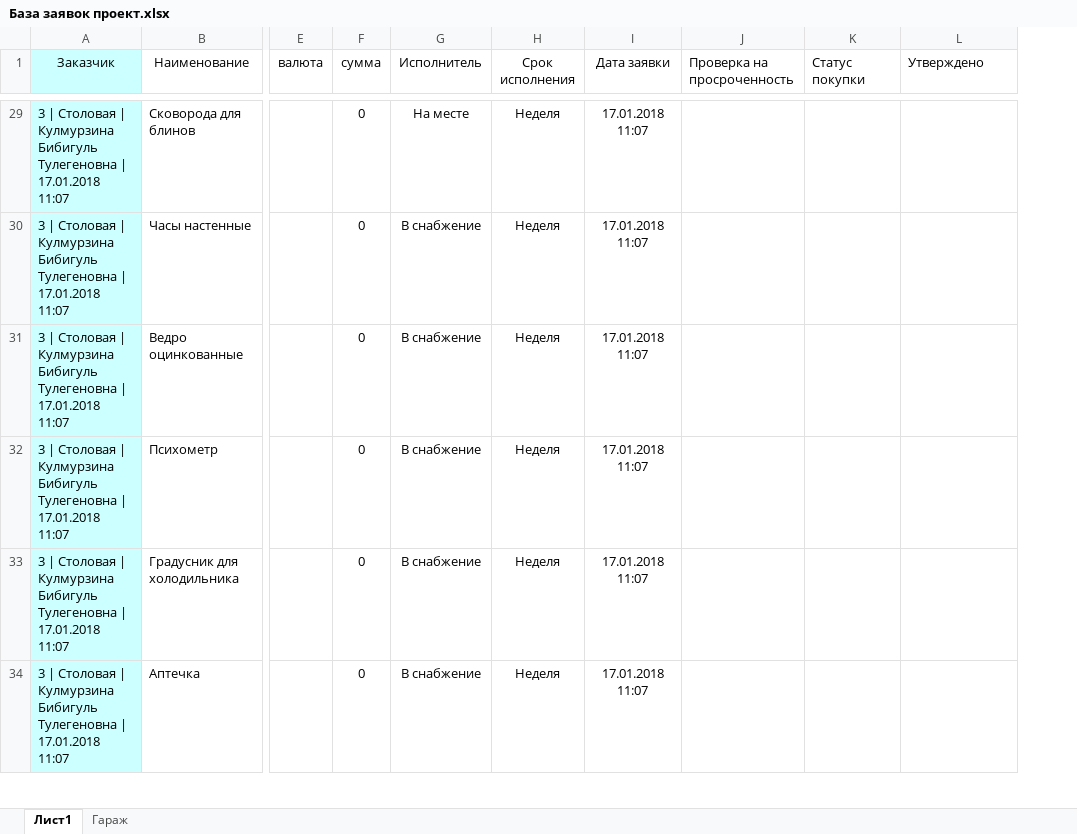
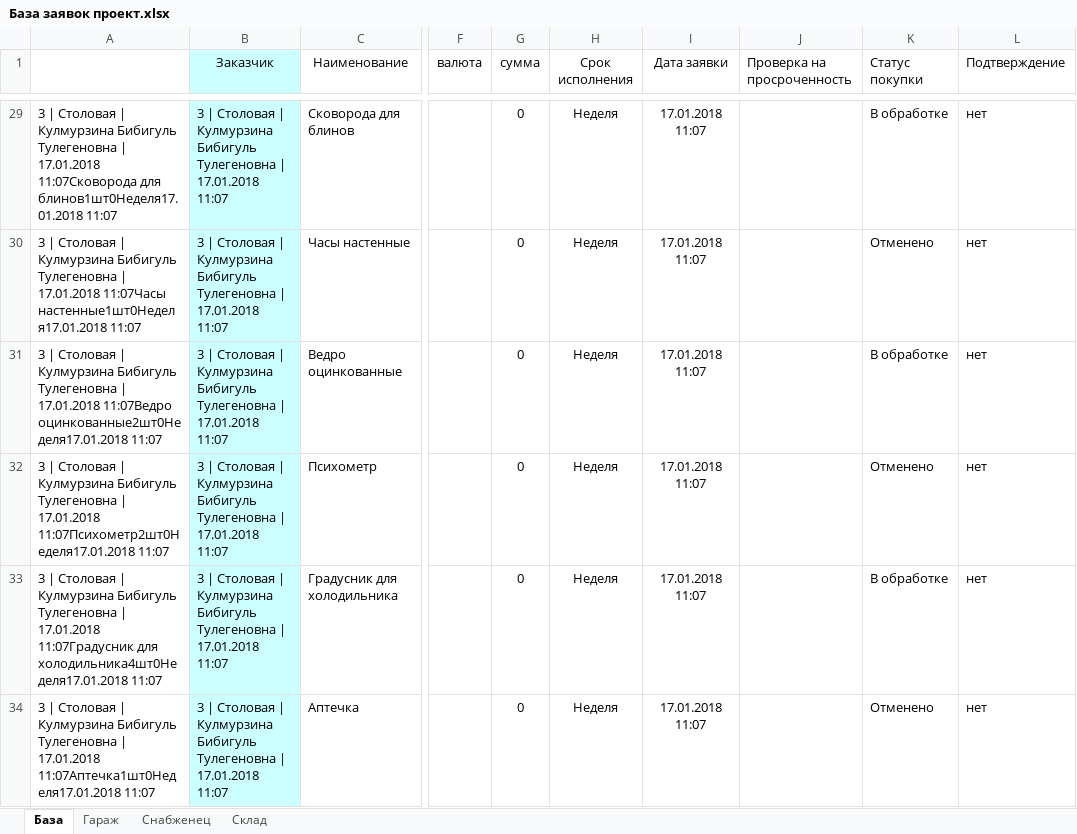
Before and after one commit to kot903491/kentavr, an Excel workbook: База заявок проект.xlsx, sheet База, drawn as a sheet; only a part is shown, gaps mark what is left out; values as stored, in another font and other column widths than the file's, no borders; conditional formats not drawn; removed rows and columns are numbered as before the commit, all else as after; the diff covers the shown part only; the diff names each change by its address in the sheet, - before the commit and + after, or states it on an @@ line.

```diff
--- a/База заявок проект.xlsx (sheet База)
+++ b/База заявок проект.xlsx (sheet База)
-sheet tab: Лист1
+sheet tab: База
+sheet tab: Снабженец
+sheet tab: Склад
+column A, rows 29-34: 3 | Столовая | Кулмурзина Бибигуль Тулегеновна | 17.01.2018 11:07Сковорода для блинов1шт0Неделя17.01.2018 11:07 | 3 | Столовая | Кулмурзина Бибигуль Тулегеновна | 17.01.2018 11:07Часы настенные1шт0Неделя17.01.2018 11:07 | 3 | Столовая | Кулмурзина Бибигуль Тулегеновна | 17.01.2018 11:07Ведро оцинкованные2шт0Неделя17.01.2018 11:07 | 3 | Столовая | Кулмурзина Бибигуль Тулегеновна | 17.01.2018 11:07Психометр2шт0Неделя17.01.2018 11:07 | 3 | Столовая | Кулмурзина Бибигуль Тулегеновна | 17.01.2018 11:07Градусник для холодильника4шт0Неделя17.01.2018 11:07 | 3 | Столовая | Кулмурзина Бибигуль Тулегеновна | 17.01.2018 11:07Аптечка1шт0Неделя17.01.2018 11:07
-column G (Исполнитель), rows 29-34: На месте | В снабжение | В снабжение | В снабжение | В снабжение | В снабжение
-L1: Утверждено
+L1: Подтверждение
-K29 (Статус покупки): (empty)
+K29 (Статус покупки): В обработке
-L29:L34 (Подтверждение): (empty)
+L29:L34 (Подтверждение): нет
-K30 (Статус покупки): (empty)
+K30 (Статус покупки): Отменено
-K31 (Статус покупки): (empty)
+K31 (Статус покупки): В обработке
-K32 (Статус покупки): (empty)
+K32 (Статус покупки): Отменено
-K33 (Статус покупки): (empty)
+K33 (Статус покупки): В обработке
-K34 (Статус покупки): (empty)
+K34 (Статус покупки): Отменено
```
Also changed, not shown: 90 edited cells elsewhere in this sheet, sheet Гараж.
